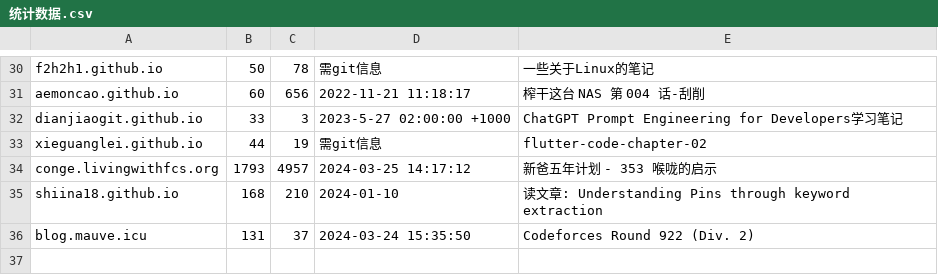
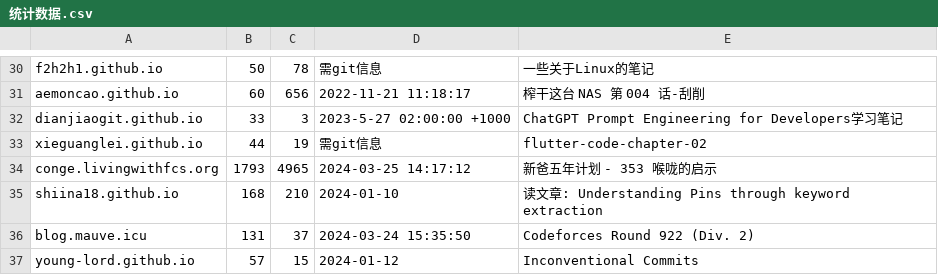
Before and after one commit to nobodxbodon/collection-of-chinese-blogs, a CSV file: 原型/统计数据.csv, drawn as a sheet; only a part is shown, gaps mark what is left out.

```diff
--- a/原型/统计数据.csv
+++ b/原型/统计数据.csv
@@ -33,4 +33,5 @@ dianjiaogit.github.io,33,3,2023-5-27 02:00:00 +1000,ChatGPT Prompt Engineering f
 xieguanglei.github.io,44,19,需git信息,flutter-code-chapter-02
-conge.livingwithfcs.org,1793,4957,2024-03-25 14:17:12,新爸五年计划 - 353 喉咙的启示
+conge.livingwithfcs.org,1793,4965,2024-03-25 14:17:12,新爸五年计划 - 353 喉咙的启示
 shiina18.github.io,168,210,2024-01-10,读文章: Understanding Pins through keyword extraction
 blog.mauve.icu,131,37,2024-03-24 15:35:50,Codeforces Round 922 (Div. 2)
+young-lord.github.io,57,15,2024-01-12,Inconventional Commits
```
Also changed, not shown: 原型/仓库列表.csv, 原型/博文目录.csv.
